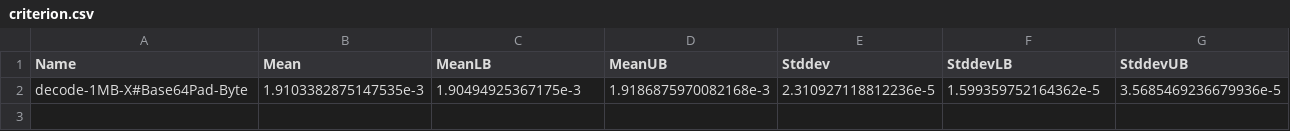
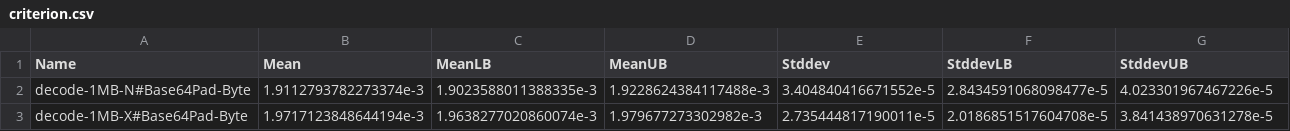
Before and after one commit to polymede/polymede-benchmarks, a CSV file: benchmarks/0.0.0.1/Base64Pad-misc/criterion.csv, drawn as a sheet.

```diff
--- a/benchmarks/0.0.0.1/Base64Pad-misc/criterion.csv
+++ b/benchmarks/0.0.0.1/Base64Pad-misc/criterion.csv
@@ -1,2 +1,3 @@
 Name,Mean,MeanLB,MeanUB,Stddev,StddevLB,StddevUB
-decode-1MB-X#Base64Pad-Byte,1.9103382875147535e-3,1.90494925367175e-3,1.9186875970082168e-3,2.310927118812236e-5,1.599359752164362e-5,3.5685469236679936e-5
+decode-1MB-N#Base64Pad-Byte,1.9112793782273374e-3,1.9023588011388335e-3,1.9228624384117488e-3,3.404840416671552e-5,2.8434591068098477e-5,4.023301967467226e-5
+decode-1MB-X#Base64Pad-Byte,1.9717123848644194e-3,1.9638277020860074e-3,1.979677273302982e-3,2.735444817190011e-5,2.0186851517604708e-5,3.841438970631278e-5
```
Also changed, not shown: benchmarks/0.0.0.1/Base64Pad-decode/criterion.csv, benchmarks/0.0.0.1/Base64Pad-encode/criterion.csv, 41 other files.
